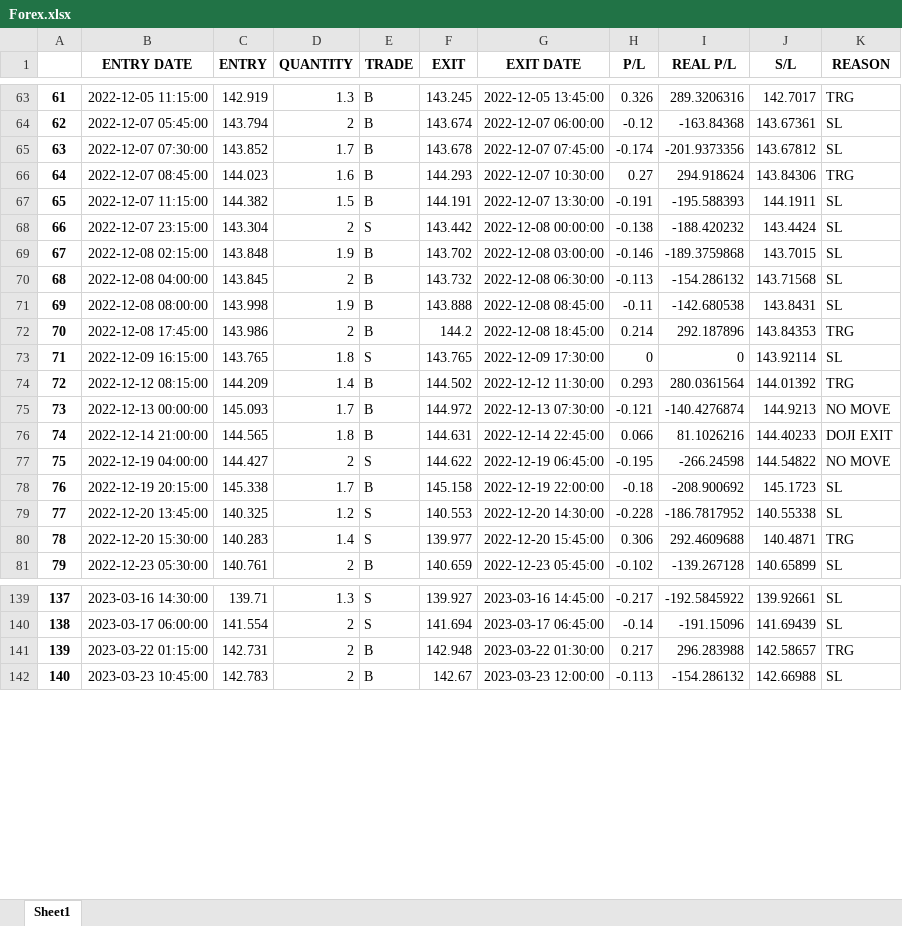
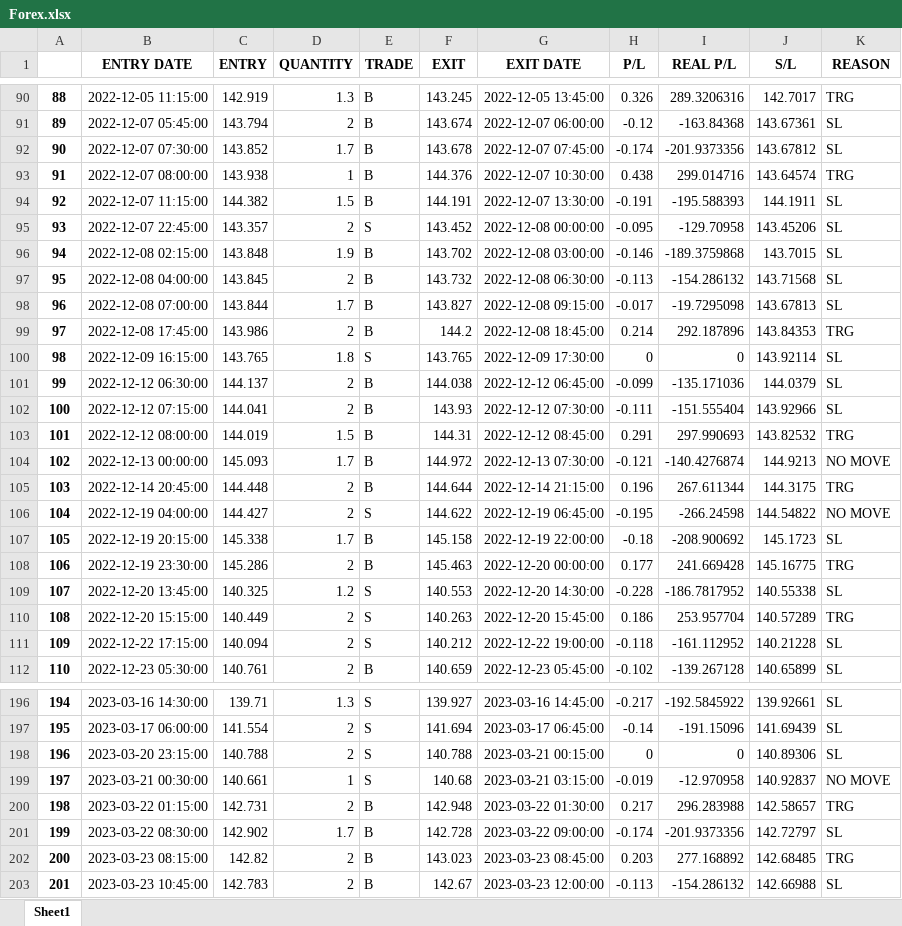
Before and after one commit to yugants/MT5, an Excel workbook: Forex.xlsx, sheet Sheet1, drawn as a sheet; only a part is shown, gaps mark what is left out; values as stored, in another font and other column widths than the file's, no borders; removed rows and columns are numbered as before the commit, all else as after; the diff covers the shown part only; the diff names each change by its address in the sheet, - before the commit and + after, or states it on an @@ line.

```diff
--- a/Forex.xlsx (sheet Sheet1)
+++ b/Forex.xlsx (sheet Sheet1)
@@ column A renumbered between rows 10 and 339 @@
-row 66: 64 | 2022-12-07 08:45:00 | 144.023 | 1.6 | B | 144.293 | 2022-12-07 10:30:00 | 0.27 | 294.918624 | 143.84306 | TRG
+row 93: 91 | 2022-12-07 08:00:00 | 143.938 | 1 | B | 144.376 | 2022-12-07 10:30:00 | 0.438 | 299.014716 | 143.64574 | TRG
-row 68: 66 | 2022-12-07 23:15:00 | 143.304 | 2 | S | 143.442 | 2022-12-08 00:00:00 | -0.138 | -188.420232 | 143.4424 | SL
+row 95: 93 | 2022-12-07 22:45:00 | 143.357 | 2 | S | 143.452 | 2022-12-08 00:00:00 | -0.095 | -129.70958 | 143.45206 | SL
-row 71: 69 | 2022-12-08 08:00:00 | 143.998 | 1.9 | B | 143.888 | 2022-12-08 08:45:00 | -0.11 | -142.680538 | 143.8431 | SL
+row 98: 96 | 2022-12-08 07:00:00 | 143.844 | 1.7 | B | 143.827 | 2022-12-08 09:15:00 | -0.017 | -19.7295098 | 143.67813 | SL
-row 74: 72 | 2022-12-12 08:15:00 | 144.209 | 1.4 | B | 144.502 | 2022-12-12 11:30:00 | 0.293 | 280.0361564 | 144.01392 | TRG
+row 101: 99 | 2022-12-12 06:30:00 | 144.137 | 2 | B | 144.038 | 2022-12-12 06:45:00 | -0.099 | -135.171036 | 144.0379 | SL
+row 102: 100 | 2022-12-12 07:15:00 | 144.041 | 2 | B | 143.93 | 2022-12-12 07:30:00 | -0.111 | -151.555404 | 143.92966 | SL
+row 103: 101 | 2022-12-12 08:00:00 | 144.019 | 1.5 | B | 144.31 | 2022-12-12 08:45:00 | 0.291 | 297.990693 | 143.82532 | TRG
-row 76: 74 | 2022-12-14 21:00:00 | 144.565 | 1.8 | B | 144.631 | 2022-12-14 22:45:00 | 0.066 | 81.1026216 | 144.40233 | DOJI EXIT
+row 105: 103 | 2022-12-14 20:45:00 | 144.448 | 2 | B | 144.644 | 2022-12-14 21:15:00 | 0.196 | 267.611344 | 144.3175 | TRG
+row 108: 106 | 2022-12-19 23:30:00 | 145.286 | 2 | B | 145.463 | 2022-12-20 00:00:00 | 0.177 | 241.669428 | 145.16775 | TRG
-row 80: 78 | 2022-12-20 15:30:00 | 140.283 | 1.4 | S | 139.977 | 2022-12-20 15:45:00 | 0.306 | 292.4609688 | 140.4871 | TRG
+row 110: 108 | 2022-12-20 15:15:00 | 140.449 | 2 | S | 140.263 | 2022-12-20 15:45:00 | 0.186 | 253.957704 | 140.57289 | TRG
+row 111: 109 | 2022-12-22 17:15:00 | 140.094 | 2 | S | 140.212 | 2022-12-22 19:00:00 | -0.118 | -161.112952 | 140.21228 | SL
+row 198: 196 | 2023-03-20 23:15:00 | 140.788 | 2 | S | 140.788 | 2023-03-21 00:15:00 | 0 | 0 | 140.89306 | SL
+row 199: 197 | 2023-03-21 00:30:00 | 140.661 | 1 | S | 140.68 | 2023-03-21 03:15:00 | -0.019 | -12.970958 | 140.92837 | NO MOVE
+row 201: 199 | 2023-03-22 08:30:00 | 142.902 | 1.7 | B | 142.728 | 2023-03-22 09:00:00 | -0.174 | -201.9373356 | 142.72797 | SL
+row 202: 200 | 2023-03-23 08:15:00 | 142.82 | 2 | B | 143.023 | 2023-03-23 08:45:00 | 0.203 | 277.168892 | 142.68485 | TRG
```
Also changed, not shown: 108 added rows and 19 removed rows elsewhere in this sheet, 3 other files.
